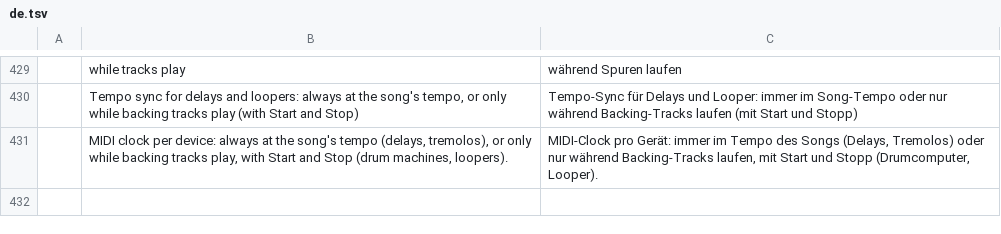
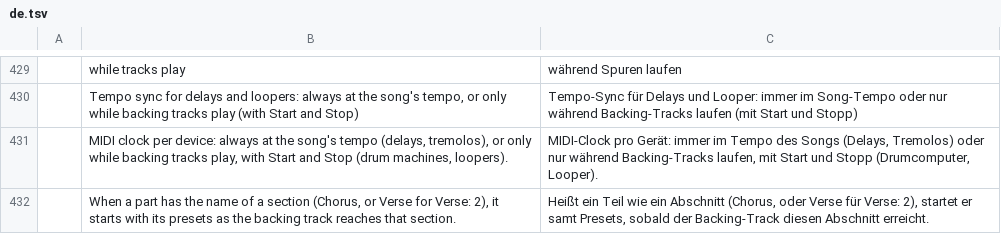
Before and after one commit to its-sven/gigcraft, a TSV file: crates/gigcraft-ui-egui/i18n/de.tsv, drawn as a sheet; only a part is shown, gaps mark what is left out; the diff names each change by its address in the sheet, - before the commit and + after, or states it on an @@ line.

```diff
--- a/crates/gigcraft-ui-egui/i18n/de.tsv
+++ b/crates/gigcraft-ui-egui/i18n/de.tsv
+row 432:  | When a part has the name of a section (Chorus, or Verse for Verse: 2), it starts with its presets as the backing track reaches that section. | Heißt ein Teil wie ein Abschnitt (Chorus, oder Verse für Verse: 2), startet er samt Presets, sobald der Backing-Track diesen Abschnitt erreicht.
```
Also changed, not shown: 4 other files.
